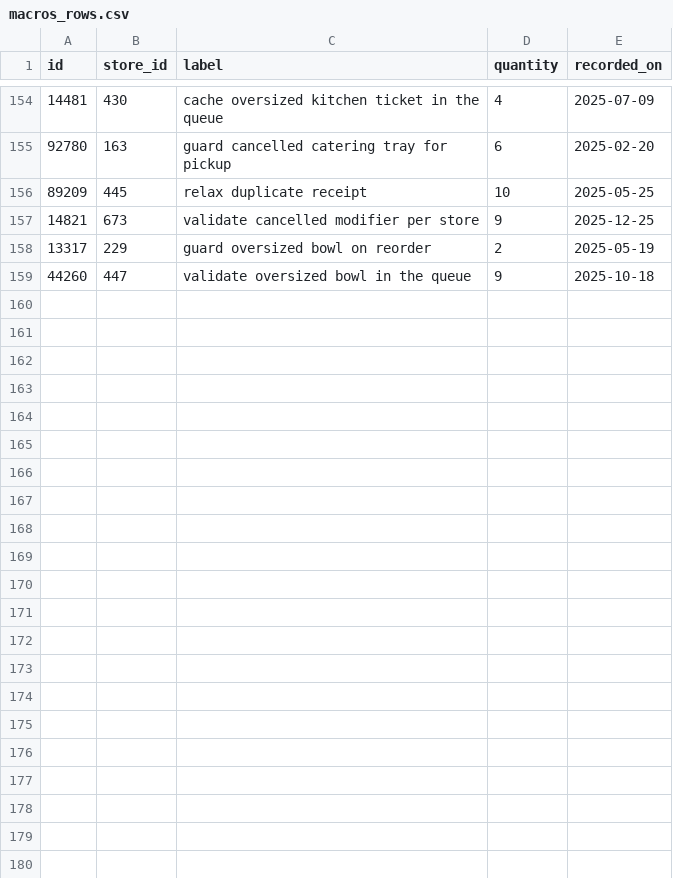
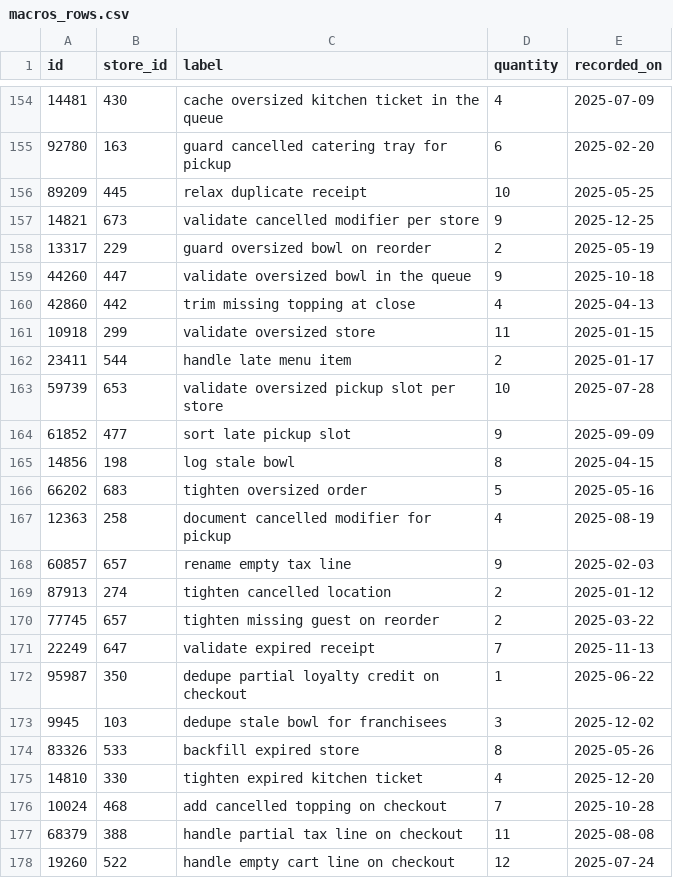
Before and after one commit to wwtdigital/copperpot-pricing-pipeline, a CSV file: seeds/generated/macros_rows.csv, drawn as a sheet; only a part is shown, gaps mark what is left out; the diff covers the shown part only; the diff names each change by its address in the sheet, - before the commit and + after, or states it on an @@ line.

Commit message:
fixes

```diff
--- a/seeds/generated/macros_rows.csv
+++ b/seeds/generated/macros_rows.csv
+row 160: 42860 | 442 | trim missing topping at close | 4 | 2025-04-13
+row 161: 10918 | 299 | validate oversized store | 11 | 2025-01-15
+row 162: 23411 | 544 | handle late menu item | 2 | 2025-01-17
+row 163: 59739 | 653 | validate oversized pickup slot per store | 10 | 2025-07-28
+row 164: 61852 | 477 | sort late pickup slot | 9 | 2025-09-09
+row 165: 14856 | 198 | log stale bowl | 8 | 2025-04-15
+row 166: 66202 | 683 | tighten oversized order | 5 | 2025-05-16
+row 167: 12363 | 258 | document cancelled modifier for pickup | 4 | 2025-08-19
+row 168: 60857 | 657 | rename empty tax line | 9 | 2025-02-03
+row 169: 87913 | 274 | tighten cancelled location | 2 | 2025-01-12
+row 170: 77745 | 657 | tighten missing guest on reorder | 2 | 2025-03-22
+row 171: 22249 | 647 | validate expired receipt | 7 | 2025-11-13
+row 172: 95987 | 350 | dedupe partial loyalty credit on checkout | 1 | 2025-06-22
+row 173: 9945 | 103 | dedupe stale bowl for franchisees | 3 | 2025-12-02
+row 174: 83326 | 533 | backfill expired store | 8 | 2025-05-26
+row 175: 14810 | 330 | tighten expired kitchen ticket | 4 | 2025-12-20
+row 176: 10024 | 468 | add cancelled topping on checkout | 7 | 2025-10-28
+row 177: 68379 | 388 | handle partial tax line on checkout | 11 | 2025-08-08
+row 178: 19260 | 522 | handle empty cart line on checkout | 12 | 2025-07-24
```
Also changed, not shown: 17 added rows elsewhere in this file.
